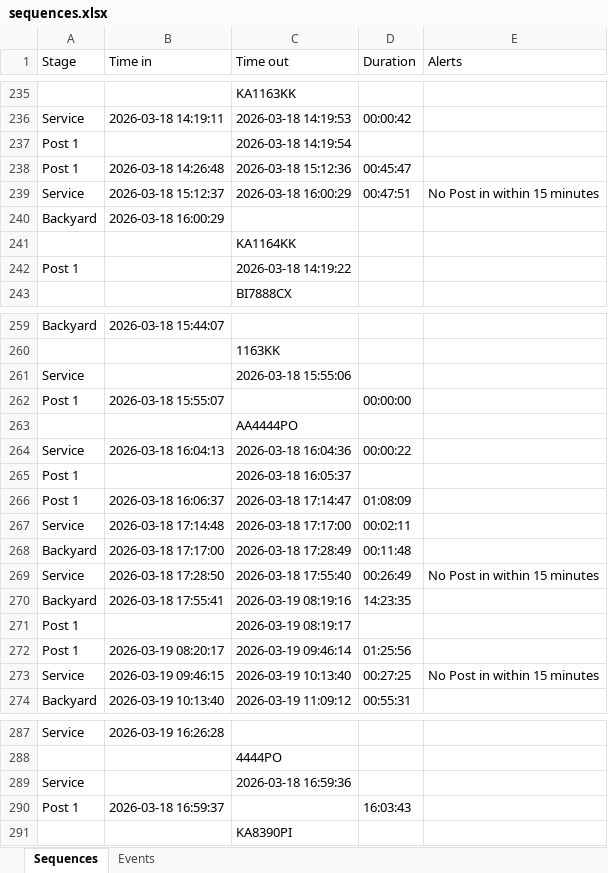
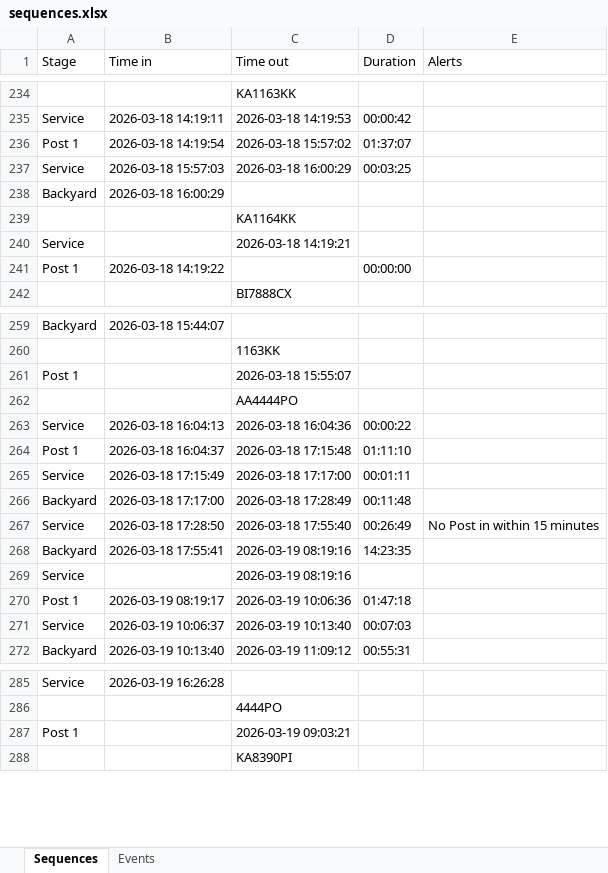
Before and after one commit to Vitalii-Kazymyrovych/winnerCustomization, an Excel workbook: results/sequences.xlsx, sheet Sequences, drawn as a sheet; only a part is shown, gaps mark what is left out; values as stored, in another font and other column widths than the file's, no borders; removed rows and columns are numbered as before the commit, all else as after; the diff covers the shown part only; the diff names each change by its address in the sheet, - before the commit and + after, or states it on an @@ line.

Commit message:
updated results

```diff
--- a/results/sequences.xlsx (sheet Sequences)
+++ b/results/sequences.xlsx (sheet Sequences)
-row 237: Post 1 |  | 2026-03-18 14:19:54
-B236 (Time in): 2026-03-18 14:26:48
+B236 (Time in): 2026-03-18 14:19:54
-C236 (Time out): 2026-03-18 15:12:36
+C236 (Time out): 2026-03-18 15:57:02
-D236 (Duration): 00:45:47
+D236 (Duration): 01:37:07
-B237 (Time in): 2026-03-18 15:12:37
+B237 (Time in): 2026-03-18 15:57:03
-D237 (Duration): 00:47:51
+D237 (Duration): 00:03:25
-E237 (Alerts): No Post in within 15 minutes
+E237 (Alerts): (empty)
-row 242: Post 1 |  | 2026-03-18 14:19:22
+row 240: Service |  | 2026-03-18 14:19:21
+row 241: Post 1 | 2026-03-18 14:19:22 |  | 00:00:00
-row 261: Service |  | 2026-03-18 15:55:06
-row 262: Post 1 | 2026-03-18 15:55:07 |  | 00:00:00
+row 261: Post 1 |  | 2026-03-18 15:55:07
-row 265: Post 1 |  | 2026-03-18 16:05:37
-B264 (Time in): 2026-03-18 16:06:37
+B264 (Time in): 2026-03-18 16:04:37
-C264 (Time out): 2026-03-18 17:14:47
+C264 (Time out): 2026-03-18 17:15:48
-D264 (Duration): 01:08:09
+D264 (Duration): 01:11:10
-B265 (Time in): 2026-03-18 17:14:48
+B265 (Time in): 2026-03-18 17:15:49
-D265 (Duration): 00:02:11
+D265 (Duration): 00:01:11
-row 271: Post 1 |  | 2026-03-19 08:19:17
+row 269: Service |  | 2026-03-19 08:19:16
-B270 (Time in): 2026-03-19 08:20:17
+B270 (Time in): 2026-03-19 08:19:17
-C270 (Time out): 2026-03-19 09:46:14
+C270 (Time out): 2026-03-19 10:06:36
-D270 (Duration): 01:25:56
+D270 (Duration): 01:47:18
-B271 (Time in): 2026-03-19 09:46:15
+B271 (Time in): 2026-03-19 10:06:37
-D271 (Duration): 00:27:25
+D271 (Duration): 00:07:03
-E271 (Alerts): No Post in within 15 minutes
+E271 (Alerts): (empty)
-row 289: Service |  | 2026-03-18 16:59:36
-row 290: Post 1 | 2026-03-18 16:59:37 |  | 16:03:43
+row 287: Post 1 |  | 2026-03-19 09:03:21
```
Also changed, not shown: 13 added rows, 14 removed rows and 10 edited cells elsewhere in this sheet, sheet Events, 1 other file.
